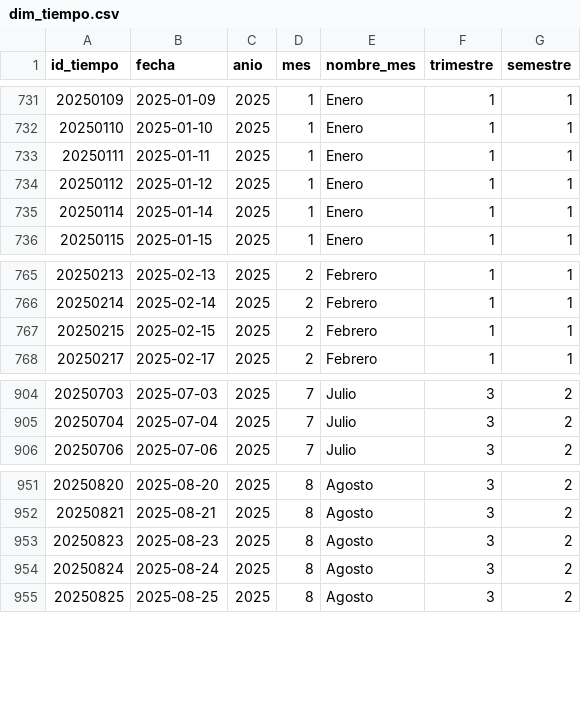
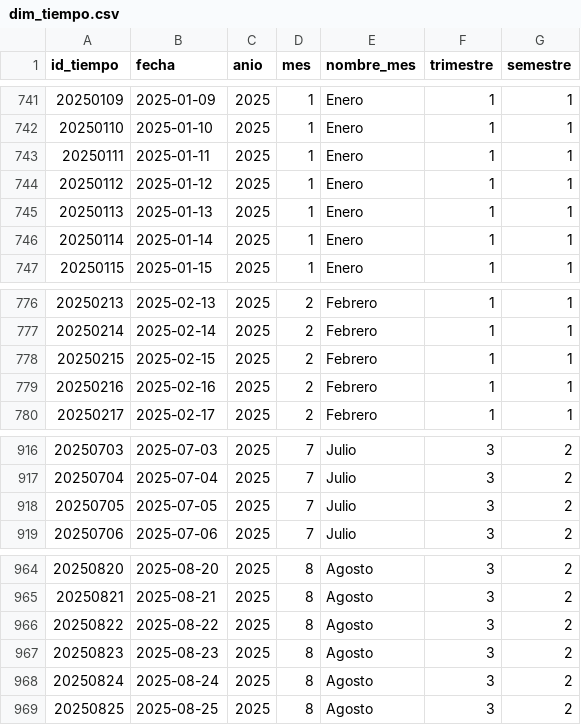
Before and after one commit to PedroSRM/agroexport-dw, a CSV file: data/export/dim_tiempo.csv, drawn as a sheet; only a part is shown, gaps mark what is left out; the diff covers the shown part only.

```diff
--- a/data/export/dim_tiempo.csv
+++ b/data/export/dim_tiempo.csv
@@ -734,2 +744,3 @@ id_tiempo,fecha,anio,mes,nombre_mes,trimestre,semestre
 20250112,2025-01-12,2025,1,Enero,1,1
+20250113,2025-01-13,2025,1,Enero,1,1
 20250114,2025-01-14,2025,1,Enero,1,1
@@ -767,2 +778,3 @@ id_tiempo,fecha,anio,mes,nombre_mes,trimestre,semestre
 20250215,2025-02-15,2025,2,Febrero,1,1
+20250216,2025-02-16,2025,2,Febrero,1,1
 20250217,2025-02-17,2025,2,Febrero,1,1
@@ -905,2 +917,3 @@ id_tiempo,fecha,anio,mes,nombre_mes,trimestre,semestre
 20250704,2025-07-04,2025,7,Julio,3,2
+20250705,2025-07-05,2025,7,Julio,3,2
 20250706,2025-07-06,2025,7,Julio,3,2
@@ -952,2 +965,3 @@ id_tiempo,fecha,anio,mes,nombre_mes,trimestre,semestre
 20250821,2025-08-21,2025,8,Agosto,3,2
+20250822,2025-08-22,2025,8,Agosto,3,2
 20250823,2025-08-23,2025,8,Agosto,3,2
```
Also changed, not shown: 10 added rows elsewhere in this file.
